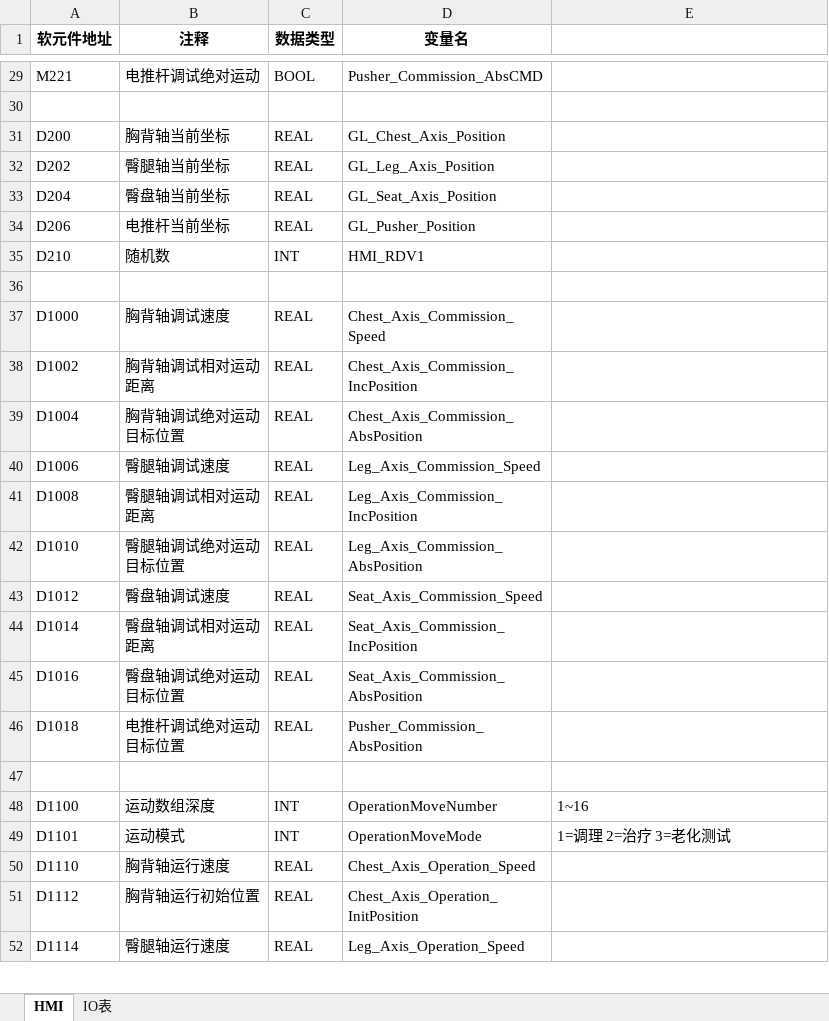
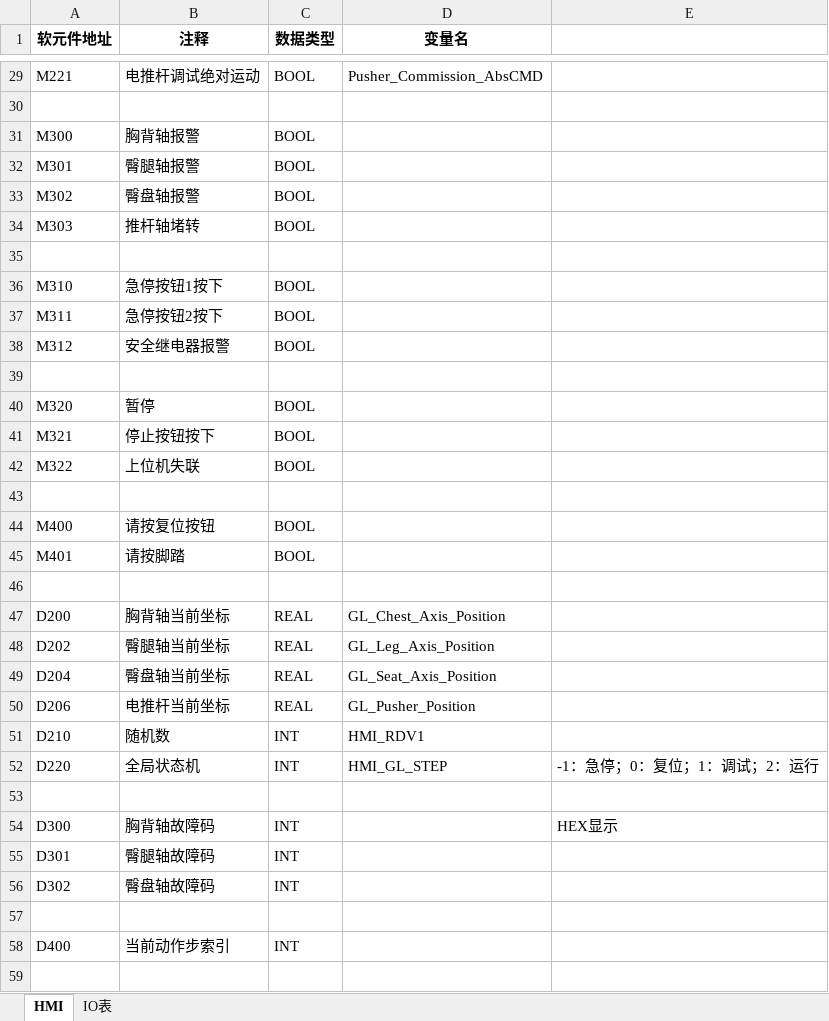
Before and after one commit to LeaderXinjianSun/YaoKangDeviceDemo, an Excel workbook: 寄存器地址.xlsx, sheet HMI, drawn as a sheet; only a part is shown, gaps mark what is left out; the shorter side is filled out with more unchanged rows; values as stored, in another font and other column widths than the file's, no borders; the diff covers the shown part only; the diff names each change by its address in the sheet, - before the commit and + after, or states it on an @@ line.

```diff
--- a/寄存器地址.xlsx (sheet HMI)
+++ b/寄存器地址.xlsx (sheet HMI)
+row 31: M300 | 胸背轴报警 | BOOL
+row 32: M301 | 臀腿轴报警 | BOOL
+row 33: M302 | 臀盘轴报警 | BOOL
+row 34: M303 | 推杆轴堵转 | BOOL
+row 35: (empty)
+row 36: M310 | 急停按钮1按下 | BOOL
+row 37: M311 | 急停按钮2按下 | BOOL
+row 38: M312 | 安全继电器报警 | BOOL
+row 39: (empty)
+row 40: M320 | 暂停 | BOOL
+row 41: M321 | 停止按钮按下 | BOOL
+row 42: M322 | 上位机失联 | BOOL
+row 43: (empty)
+row 44: M400 | 请按复位按钮 | BOOL
+row 45: M401 | 请按脚踏 | BOOL
+row 46: (empty)
+row 52: D220 | 全局状态机 | INT | HMI_GL_STEP | -1：急停；0：复位；1：调试；2：运行
+row 53: (empty)
+row 54: D300 | 胸背轴故障码 | INT |  | HEX显示
+row 55: D301 | 臀腿轴故障码 | INT
+row 56: D302 | 臀盘轴故障码 | INT
+row 57: (empty)
+row 58: D400 | 当前动作步索引 | INT
```
Also changed, not shown: 1 edited cell elsewhere in this sheet, 13 other files.
